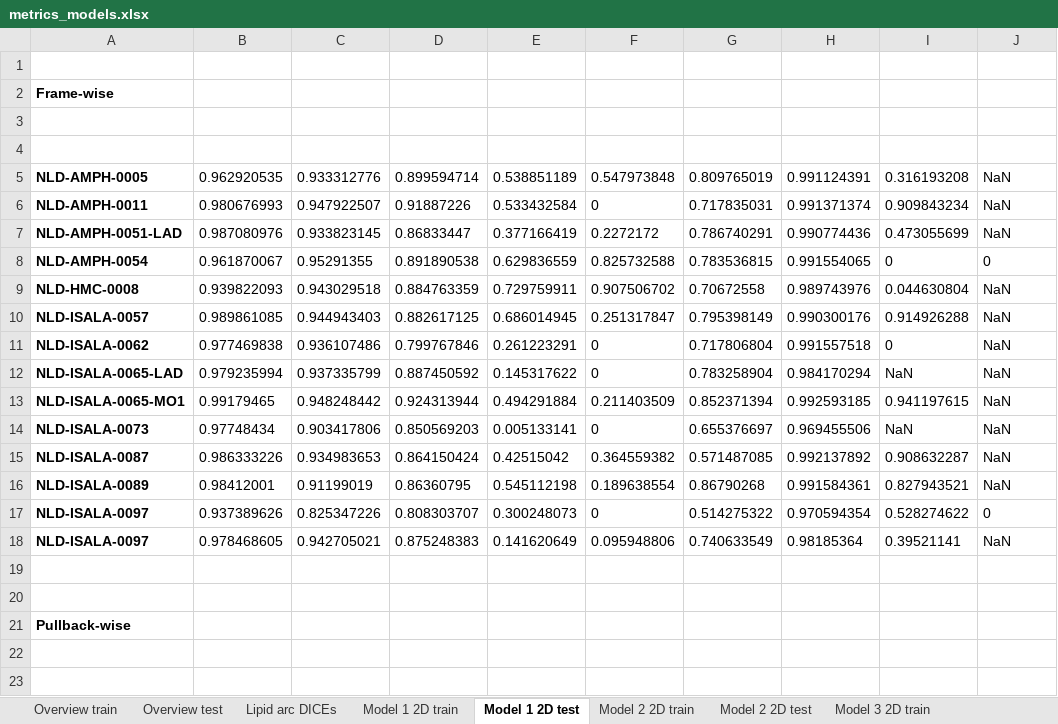
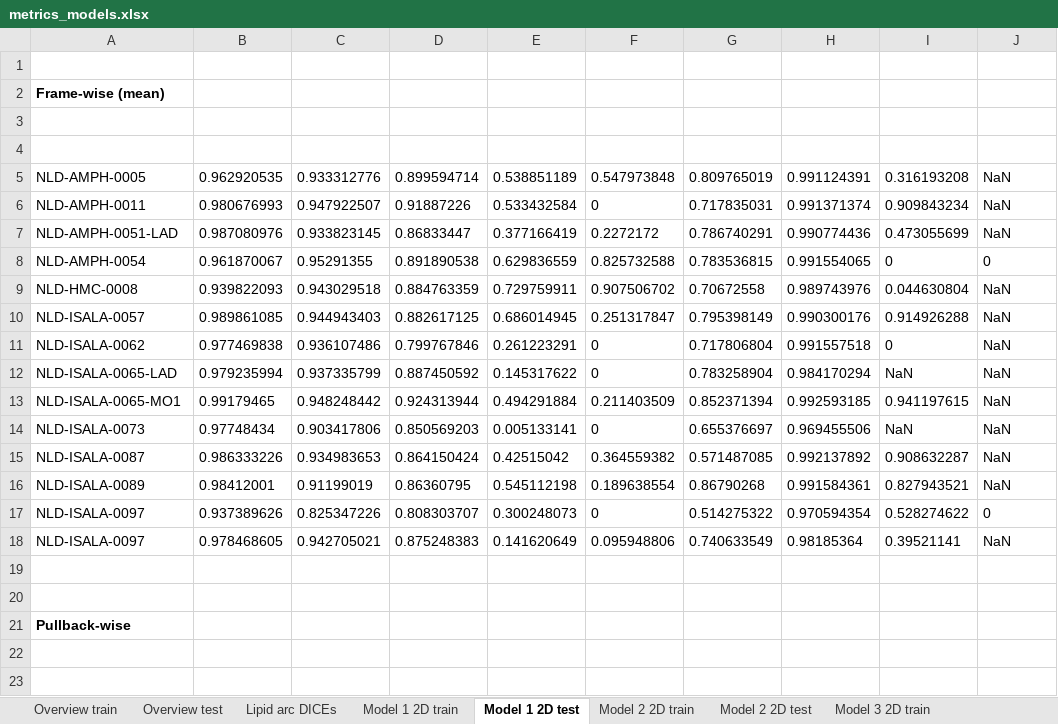
Before and after one commit to Gonzalo2408/CardiacOCT-project, an Excel workbook: metrics_build/metrics_models.xlsx, sheet Model 1 2D test, drawn as a sheet; only a part is shown; values as stored, in another font and other column widths than the file's, no borders; table styles not drawn; the diff names each change by its address in the sheet, - before the commit and + after, or states it on an @@ line.

```diff
--- a/metrics_build/metrics_models.xlsx (sheet Model 1 2D test)
+++ b/metrics_build/metrics_models.xlsx (sheet Model 1 2D test)
-A2 (pullback): Frame-wise
+A2 (pullback): Frame-wise (mean)
-A5:A18 bold: on
+A5:A18 bold: off
```
Also changed, not shown: sheet Model 3 2D test, sheet Lipid arc DICEs, sheet Model 1 2D train, sheet Overview test, sheet Model 2 2D test, sheet Model 2 2D train, 1 more sheet, other sheet tabs, charts or pictures, code/count-distributions/counts.xlsx, code/count-distributions/manual_vs_automatic_fct_arc.xlsx, 31 other files.
